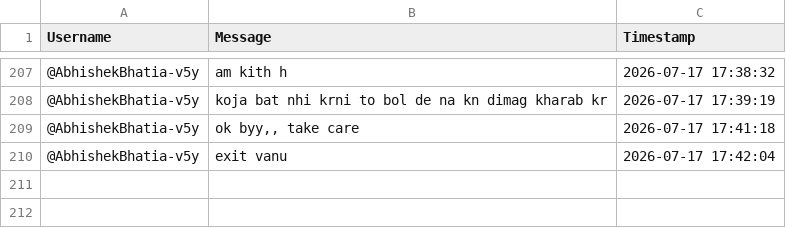
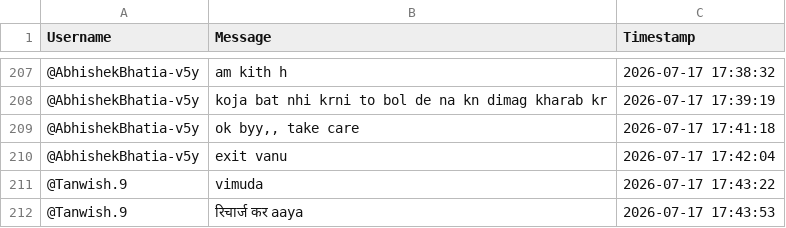
Before and after one commit to sjskkaka281/Ytsc, a CSV file: chat_db_5xvinmkVivg.csv, drawn as a sheet; only a part is shown, gaps mark what is left out; the diff names each change by its address in the sheet, - before the commit and + after, or states it on an @@ line.

```diff
--- a/chat_db_5xvinmkVivg.csv
+++ b/chat_db_5xvinmkVivg.csv
+row 211: @Tanwish.9 | vimuda | 2026-07-17 17:43:22
+row 212: @Tanwish.9 | रिचार्ज कर aaya | 2026-07-17 17:43:53
```
